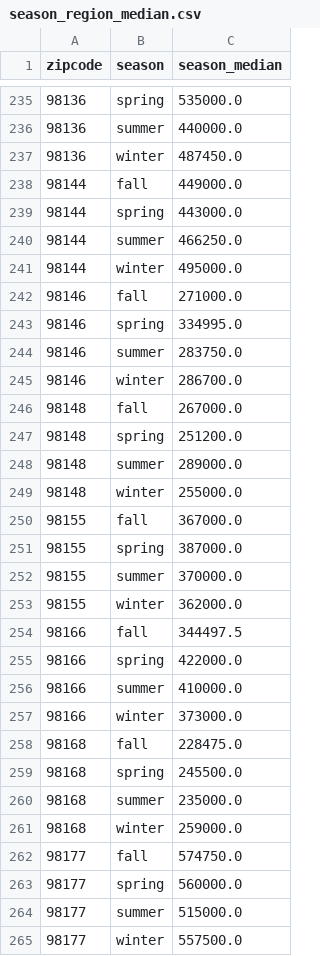
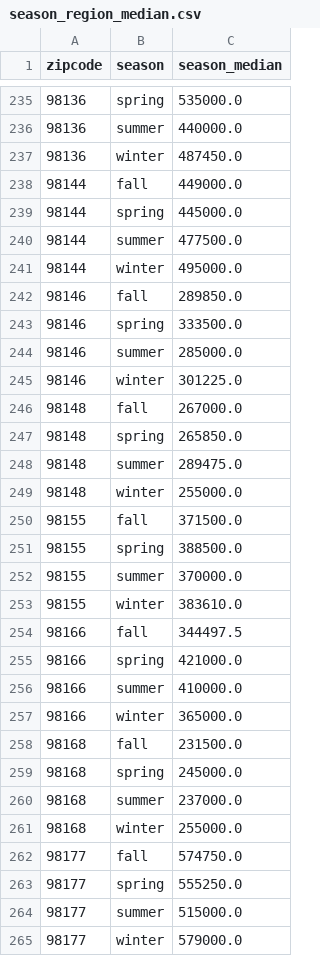
Before and after one commit to dsrodrigovieira/houserocketsales, a CSV file: data/interim/season_region_median.csv, drawn as a sheet; only a part is shown, gaps mark what is left out; the diff covers the shown part only.

```diff
--- a/data/interim/season_region_median.csv
+++ b/data/interim/season_region_median.csv
@@ -238,28 +238,28 @@ zipcode,season,season_median
 98144,fall,449000.0
-98144,spring,443000.0
-98144,summer,466250.0
+98144,spring,445000.0
+98144,summer,477500.0
 98144,winter,495000.0
-98146,fall,271000.0
-98146,spring,334995.0
-98146,summer,283750.0
-98146,winter,286700.0
+98146,fall,289850.0
+98146,spring,333500.0
+98146,summer,285000.0
+98146,winter,301225.0
 98148,fall,267000.0
-98148,spring,251200.0
-98148,summer,289000.0
+98148,spring,265850.0
+98148,summer,289475.0
 98148,winter,255000.0
-98155,fall,367000.0
-98155,spring,387000.0
+98155,fall,371500.0
+98155,spring,388500.0
 98155,summer,370000.0
-98155,winter,362000.0
+98155,winter,383610.0
 98166,fall,344497.5
-98166,spring,422000.0
+98166,spring,421000.0
 98166,summer,410000.0
-98166,winter,373000.0
-98168,fall,228475.0
-98168,spring,245500.0
-98168,summer,235000.0
-98168,winter,259000.0
+98166,winter,365000.0
+98168,fall,231500.0
+98168,spring,245000.0
+98168,summer,237000.0
+98168,winter,255000.0
 98177,fall,574750.0
-98177,spring,560000.0
+98177,spring,555250.0
 98177,summer,515000.0
-98177,winter,557500.0
+98177,winter,579000.0
```
Also changed, not shown: 121 edited cells elsewhere in this file, data/interim/regional_median.csv, 4 other files.
